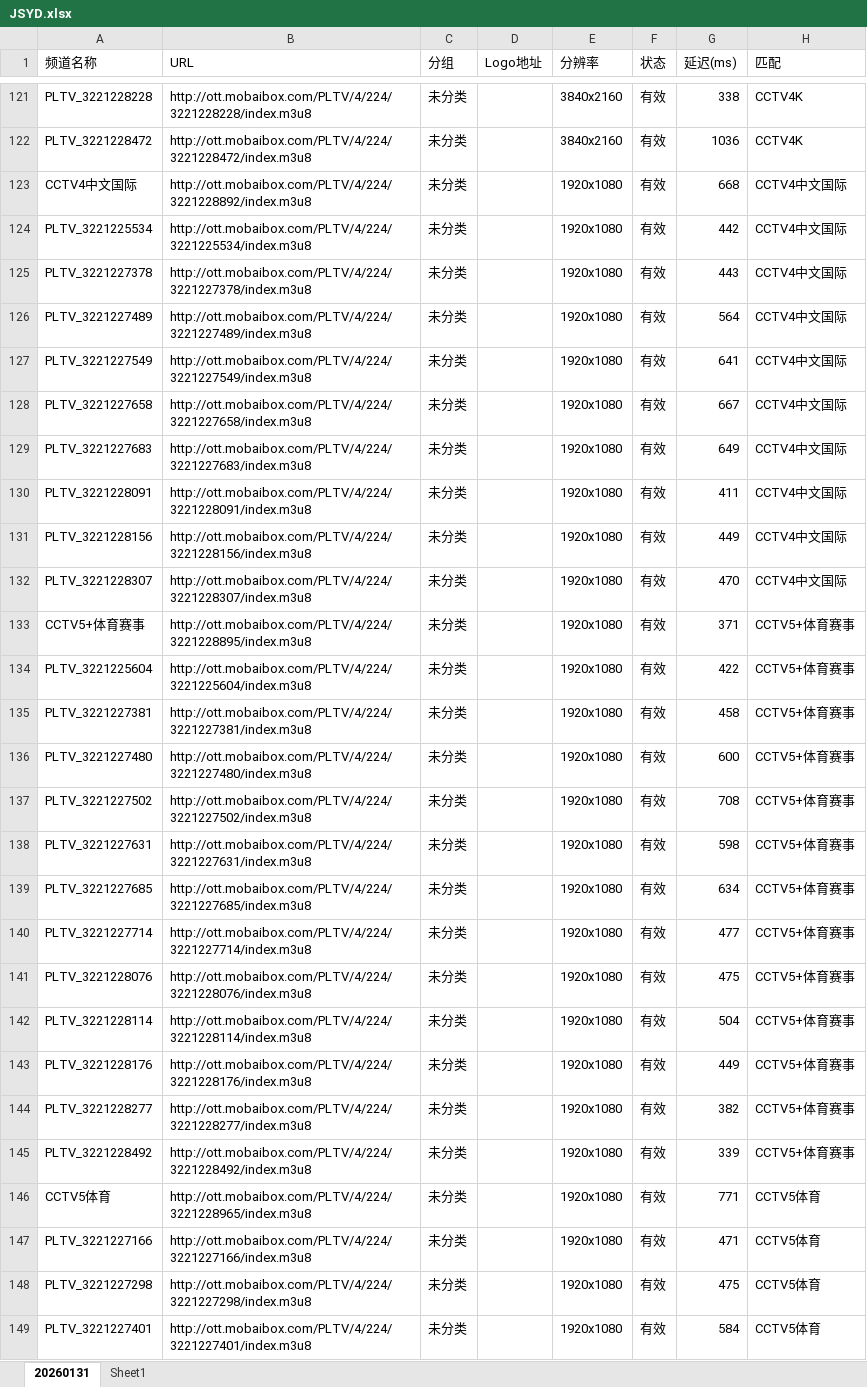
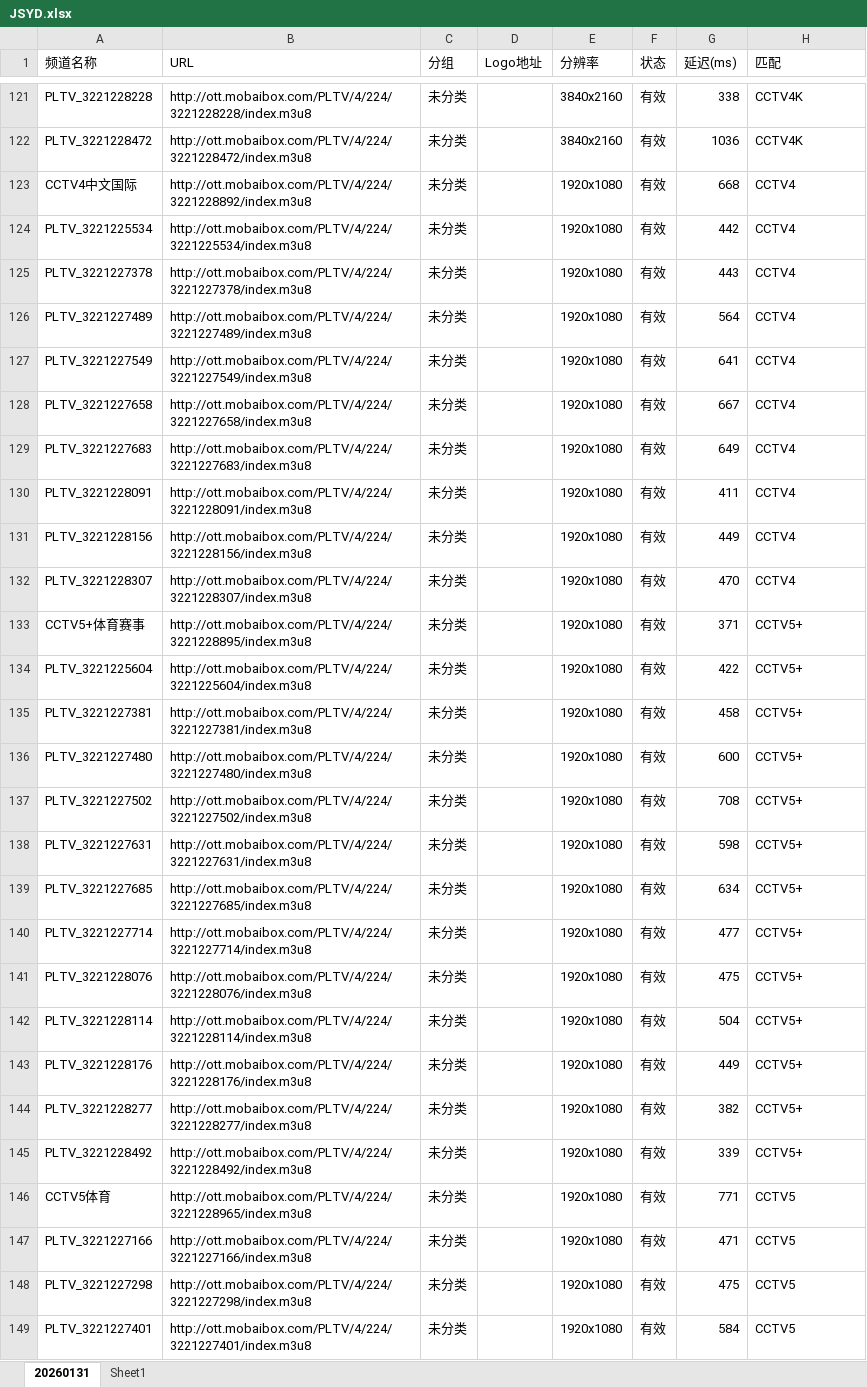
Before and after one commit to jizhujian/zb, an Excel workbook: JSYD.xlsx, sheet 20260131, drawn as a sheet; only a part is shown, gaps mark what is left out; values as stored, in another font and other column widths than the file's, no borders; the diff covers the shown part only; the diff names each change by its address in the sheet, - before the commit and + after, or states it on an @@ line.

```diff
--- a/JSYD.xlsx (sheet 20260131)
+++ b/JSYD.xlsx (sheet 20260131)
-H123:H132 (匹配): CCTV4中文国际
+H123:H132 (匹配): CCTV4
-H133:H145 (匹配): CCTV5+体育赛事
+H133:H145 (匹配): CCTV5+
-H146:H149 (匹配): CCTV5体育
+H146:H149 (匹配): CCTV5
```
Also changed, not shown: 160 edited cells elsewhere in this sheet, sheet Sheet1, formulas that keep their value, 6 other files.
